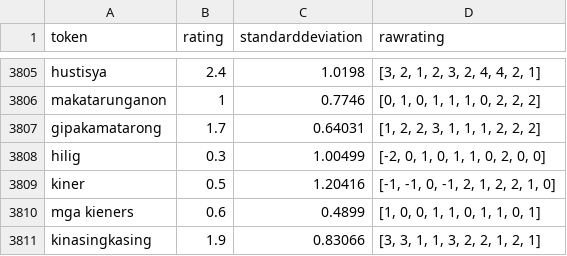
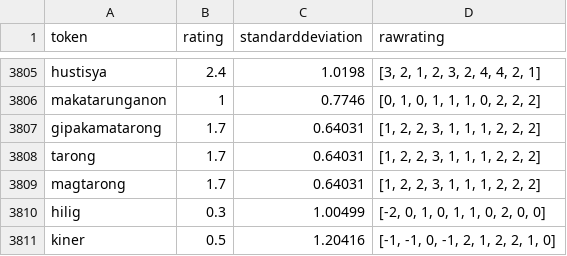
Before and after one commit to delfinokenneth/Capstone-Project, a CSV file: CSentiment-API/cebuanonewword.csv, drawn as a sheet; only a part is shown, gaps mark what is left out; the shorter side is filled out with more unchanged rows; the diff names each change by its address in the sheet, - before the commit and + after, or states it on an @@ line.

Commit message:
adding words to datasets

```diff
--- a/CSentiment-API/cebuanonewword.csv
+++ b/CSentiment-API/cebuanonewword.csv
+row 3808: tarong | 1.7 | 0.64031 | [1, 2, 2, 3, 1, 1, 1, 2, 2, 2]
+row 3809: magtarong | 1.7 | 0.64031 | [1, 2, 2, 3, 1, 1, 1, 2, 2, 2]
```
Also changed, not shown: CSentiment-API/Comments.csv, 2 other files.
